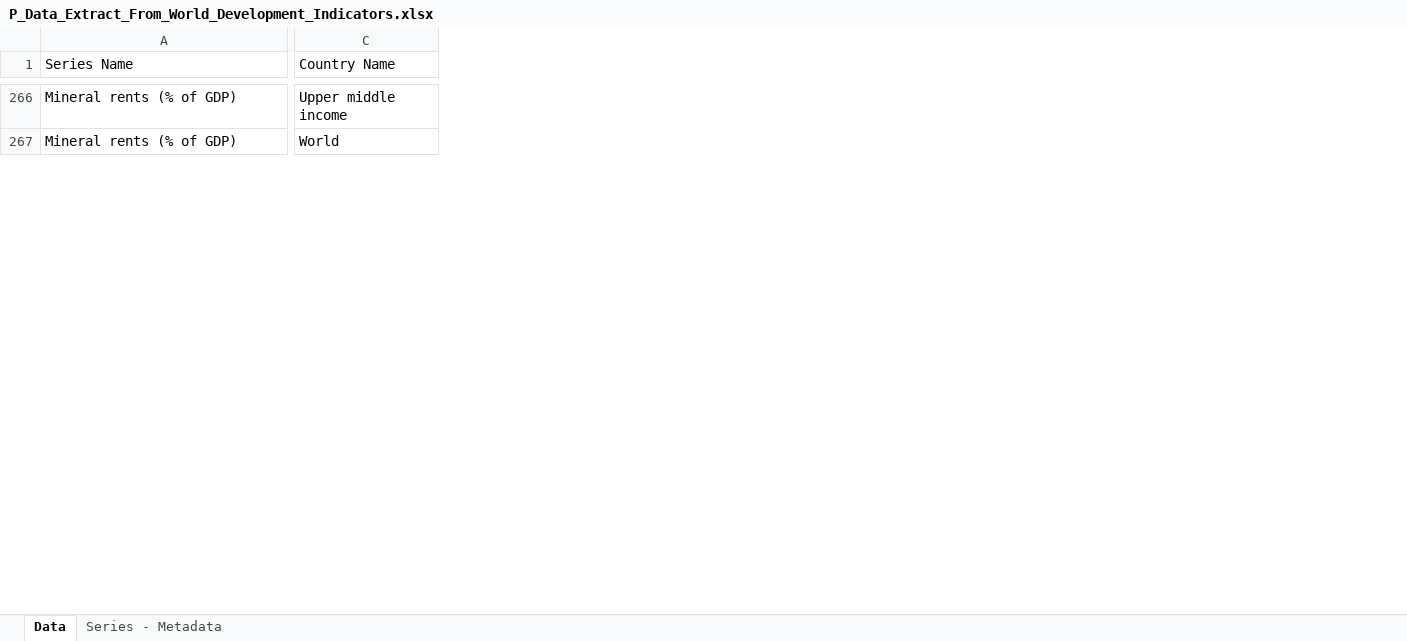
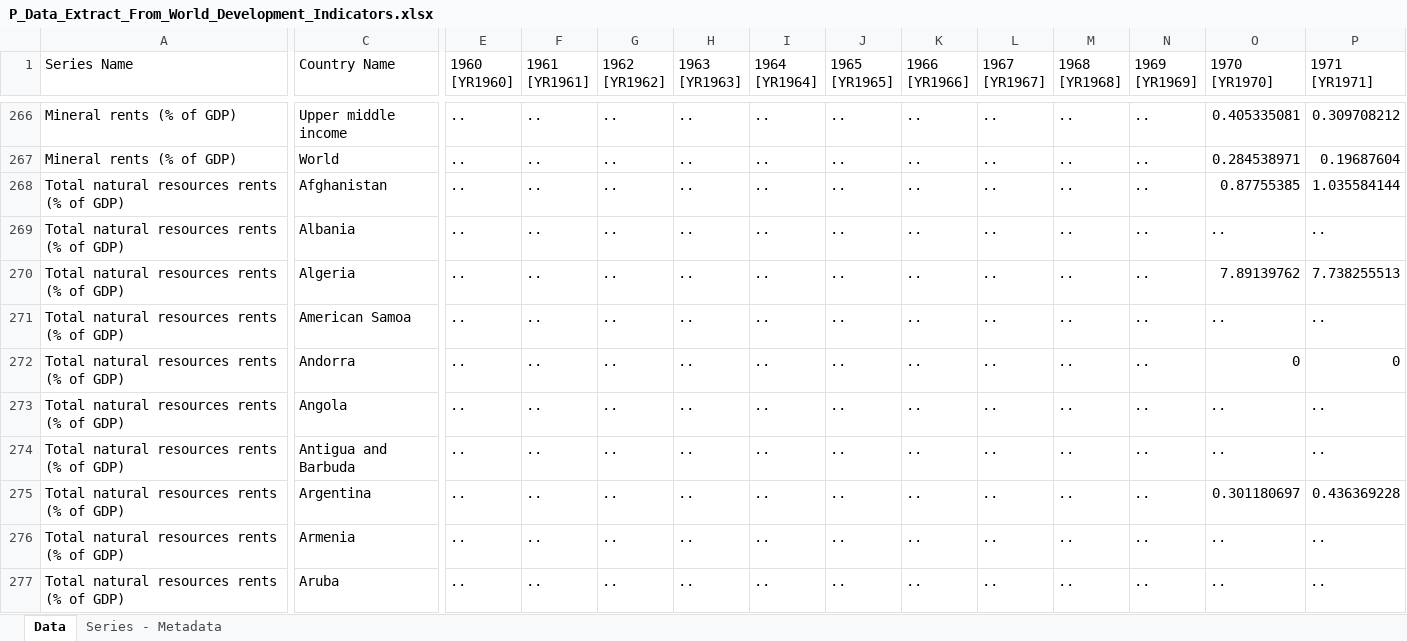
Before and after one commit to rjaraq-netizen/Economic_rents, an Excel workbook: Mining_rents/data/P_Data_Extract_From_World_Development_Indicators.xlsx, sheet Data, drawn as a sheet; only a part is shown, gaps mark what is left out; values as stored, in another font and other column widths than the file's, no borders; the diff covers the shown part only; the diff names each change by its address in the sheet, - before the commit and + after, or states it on an @@ line.

Commit message:
replace excel on mining data

```diff
--- a/Mining_rents/data/P_Data_Extract_From_World_Development_Indicators.xlsx (sheet Data)
+++ b/Mining_rents/data/P_Data_Extract_From_World_Development_Indicators.xlsx (sheet Data)
+column E (1960 [YR1960]), rows 266-267: .. | ..
+column F (1961 [YR1961]), rows 266-267: .. | ..
+column G (1962 [YR1962]), rows 266-267: .. | ..
+column H (1963 [YR1963]), rows 266-267: .. | ..
+column I (1964 [YR1964]), rows 266-267: .. | ..
+column J (1965 [YR1965]), rows 266-267: .. | ..
+column K (1966 [YR1966]), rows 266-267: .. | ..
+column L (1967 [YR1967]), rows 266-267: .. | ..
+column M (1968 [YR1968]), rows 266-267: .. | ..
+column N (1969 [YR1969]), rows 266-267: .. | ..
+column O (1970 [YR1970]), rows 266-267: 0.405335081 | 0.284538971
+column P (1971 [YR1971]), rows 266-267: 0.309708212 | 0.19687604
@@ row 534 moved to row 268: Total natural resources rents (% of GDP) @@
@@ row 535 moved to row 269: Total natural resources rents (% of GDP) @@
@@ row 536 moved to row 270: Total natural resources rents (% of GDP) @@
@@ row 537 moved to row 271: Total natural resources rents (% of GDP) @@
@@ row 538 moved to row 272: Total natural resources rents (% of GDP) @@
@@ row 539 moved to row 273: Total natural resources rents (% of GDP) @@
@@ row 540 moved to row 274: Total natural resources rents (% of GDP) @@
@@ row 541 moved to row 275: Total natural resources rents (% of GDP) @@
@@ row 542 moved to row 276: Total natural resources rents (% of GDP) @@
@@ row 543 moved to row 277: Total natural resources rents (% of GDP) @@
```
Also changed, not shown: 256 moved rows and 41 added columns elsewhere in this sheet, sheet Series - Metadata.
